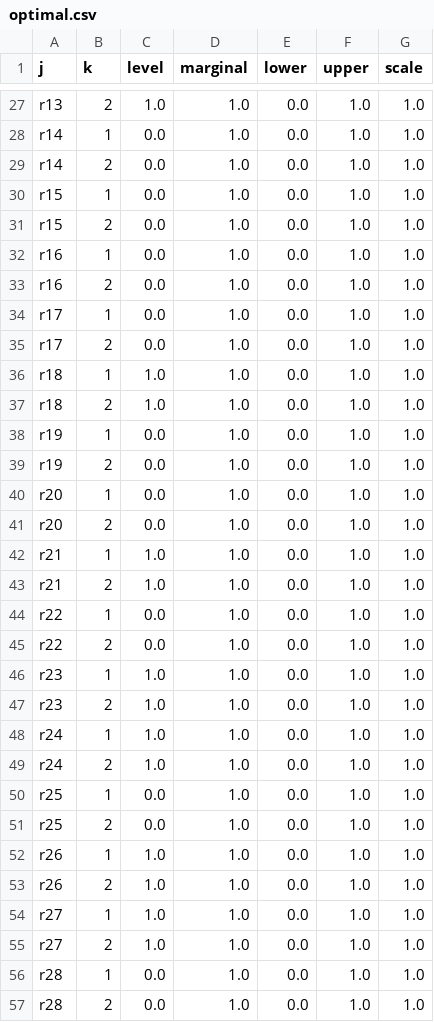
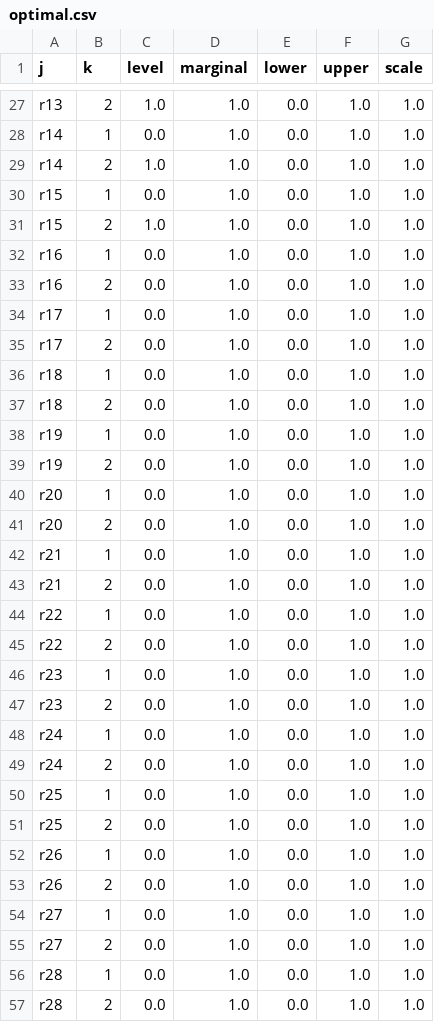
Before and after one commit to nandinijagtiani/DroneOptimization, a CSV file: Project/Optimize/optimal.csv, drawn as a sheet; only a part is shown, gaps mark what is left out; the diff covers the shown part only.

```diff
--- a/Project/Optimize/optimal.csv
+++ b/Project/Optimize/optimal.csv
@@ -28,5 +28,5 @@ r13,2,1.0,1.0,0.0,1.0,1.0
 r14,1,0.0,1.0,0.0,1.0,1.0
-r14,2,0.0,1.0,0.0,1.0,1.0
+r14,2,1.0,1.0,0.0,1.0,1.0
 r15,1,0.0,1.0,0.0,1.0,1.0
-r15,2,0.0,1.0,0.0,1.0,1.0
+r15,2,1.0,1.0,0.0,1.0,1.0
 r16,1,0.0,1.0,0.0,1.0,1.0
@@ -35,4 +35,4 @@ r17,1,0.0,1.0,0.0,1.0,1.0
 r17,2,0.0,1.0,0.0,1.0,1.0
-r18,1,1.0,1.0,0.0,1.0,1.0
-r18,2,1.0,1.0,0.0,1.0,1.0
+r18,1,0.0,1.0,0.0,1.0,1.0
+r18,2,0.0,1.0,0.0,1.0,1.0
 r19,1,0.0,1.0,0.0,1.0,1.0
@@ -41,16 +41,16 @@ r20,1,0.0,1.0,0.0,1.0,1.0
 r20,2,0.0,1.0,0.0,1.0,1.0
-r21,1,1.0,1.0,0.0,1.0,1.0
-r21,2,1.0,1.0,0.0,1.0,1.0
+r21,1,0.0,1.0,0.0,1.0,1.0
+r21,2,0.0,1.0,0.0,1.0,1.0
 r22,1,0.0,1.0,0.0,1.0,1.0
 r22,2,0.0,1.0,0.0,1.0,1.0
-r23,1,1.0,1.0,0.0,1.0,1.0
-r23,2,1.0,1.0,0.0,1.0,1.0
-r24,1,1.0,1.0,0.0,1.0,1.0
-r24,2,1.0,1.0,0.0,1.0,1.0
+r23,1,0.0,1.0,0.0,1.0,1.0
+r23,2,0.0,1.0,0.0,1.0,1.0
+r24,1,0.0,1.0,0.0,1.0,1.0
+r24,2,0.0,1.0,0.0,1.0,1.0
 r25,1,0.0,1.0,0.0,1.0,1.0
 r25,2,0.0,1.0,0.0,1.0,1.0
-r26,1,1.0,1.0,0.0,1.0,1.0
-r26,2,1.0,1.0,0.0,1.0,1.0
-r27,1,1.0,1.0,0.0,1.0,1.0
-r27,2,1.0,1.0,0.0,1.0,1.0
+r26,1,0.0,1.0,0.0,1.0,1.0
+r26,2,0.0,1.0,0.0,1.0,1.0
+r27,1,0.0,1.0,0.0,1.0,1.0
+r27,2,0.0,1.0,0.0,1.0,1.0
 r28,1,0.0,1.0,0.0,1.0,1.0
```
Also changed, not shown: 13 edited cells elsewhere in this file, 1 other file.
